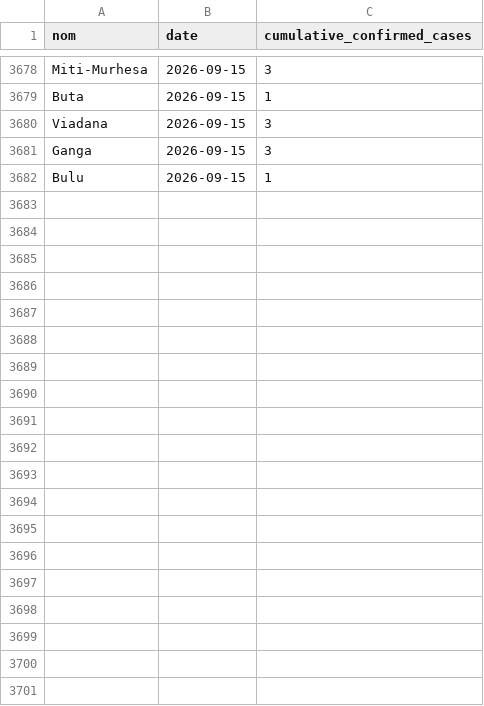
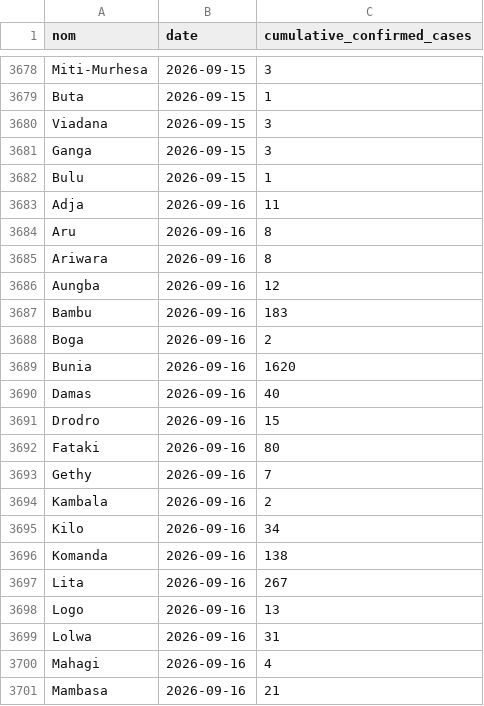
Before and after one commit to INRB-UMIE/BDBV2026-Data, a CSV file: data/insp_sitrep/processed/insp_sitrep__cumulative_confirmed_cases__daily.csv, drawn as a sheet; only a part is shown, gaps mark what is left out; the diff covers the shown part only.

```diff
--- a/data/insp_sitrep/processed/insp_sitrep__cumulative_confirmed_cases__daily.csv
+++ b/data/insp_sitrep/processed/insp_sitrep__cumulative_confirmed_cases__daily.csv
@@ -3682 +3682,20 @@ Ganga,2026-09-15,3
 Bulu,2026-09-15,1
+Adja,2026-09-16,11
+Aru,2026-09-16,8
+Ariwara,2026-09-16,8
+Aungba,2026-09-16,12
+Bambu,2026-09-16,183
+Boga,2026-09-16,2
+Bunia,2026-09-16,1620
+Damas,2026-09-16,40
+Drodro,2026-09-16,15
+Fataki,2026-09-16,80
+Gethy,2026-09-16,7
+Kambala,2026-09-16,2
+Kilo,2026-09-16,34
+Komanda,2026-09-16,138
+Lita,2026-09-16,267
+Logo,2026-09-16,13
+Lolwa,2026-09-16,31
+Mahagi,2026-09-16,4
+Mambasa,2026-09-16,21
```
Also changed, not shown: 43 added rows elsewhere in this file, data/insp_sitrep/processed/insp_sitrep__cumulative_confirmed_deaths__daily.csv, data/public_health_response/processed/public_health_response__national_epidemiological_logistics_fr__daily.csv, 25 other files.
